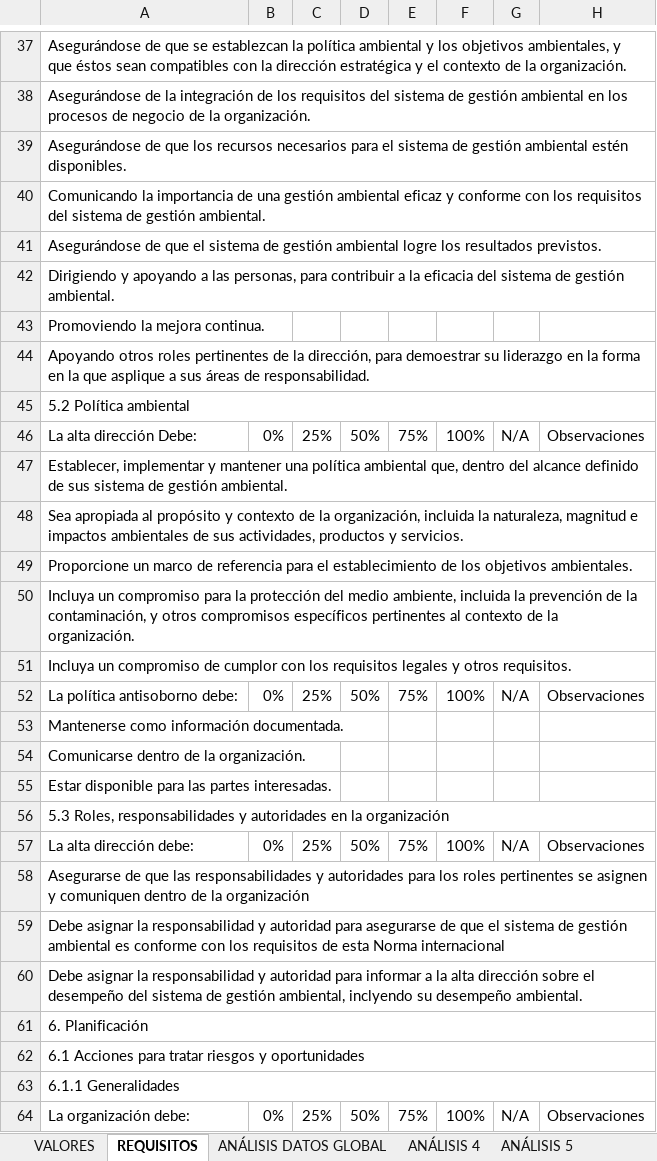
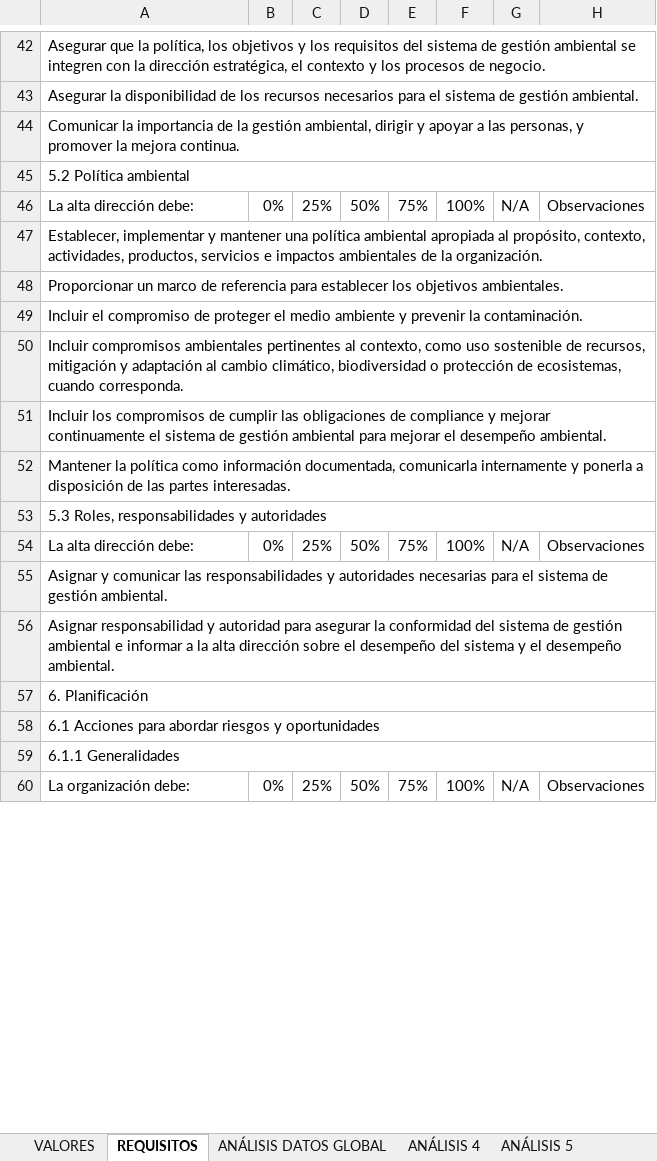
Before and after one commit to SoyCalidad/soy_ambiental, an Excel workbook: soyambiental_hola_calidad/data/data.xlsx, sheet REQUISITOS, drawn as a sheet; only a part is shown, gaps mark what is left out; values as stored, in another font and other column widths than the file's, no cell formats; removed rows and columns are numbered as before the commit, all else as after; the diff covers the shown part only; the diff names each change by its address in the sheet, - before the commit and + after, or states it on an @@ line.

```diff
--- a/soyambiental_hola_calidad/data/data.xlsx (sheet REQUISITOS)
+++ b/soyambiental_hola_calidad/data/data.xlsx (sheet REQUISITOS)
-A42: Asegurándose de que se establezcan la política ambiental y los objetivos ambientales, y que éstos sean compatibles con la dirección estratégica y el contexto de la organización.
+A42: Asegurar que la política, los objetivos y los requisitos del sistema de gestión ambiental se integren con la dirección estratégica, el contexto y los procesos de negocio.
-A43: Asegurándose de la integración de los requisitos del sistema de gestión ambiental en los procesos de negocio de la organización.
+A43: Asegurar la disponibilidad de los recursos necesarios para el sistema de gestión ambiental.
-A44: Asegurándose de que los recursos necesarios para el sistema de gestión ambiental estén disponibles.
+A44: Comunicar la importancia de la gestión ambiental, dirigir y apoyar a las personas, y promover la mejora continua.
-row 40: Comunicando la importancia de una gestión ambiental eficaz y conforme con los requisitos del sistema de gestión ambiental.
-row 41: Asegurándose de que el sistema de gestión ambiental logre los resultados previstos.
-row 42: Dirigiendo y apoyando a las personas, para contribuir a la eficacia del sistema de gestión ambiental.
-row 43: Promoviendo la mejora continua.
-row 44: Apoyando otros roles pertinentes de la dirección, para demoestrar su liderazgo en la forma en la que asplique a sus áreas de responsabilidad.
-row 46: La alta dirección Debe: | 0% | 25% | 50% | 75% | 100% | N/A | Observaciones
-row 47: Establecer, implementar y mantener una política ambiental que, dentro del alcance definido de sus sistema de gestión ambiental.
-row 48: Sea apropiada al propósito y contexto de la organización, incluida la naturaleza, magnitud e impactos ambientales de sus actividades, productos y servicios.
-row 49: Proporcione un marco de referencia para el establecimiento de los objetivos ambientales.
-row 50: Incluya un compromiso para la protección del medio ambiente, incluida la prevención de la contaminación, y otros compromisos específicos pertinentes al contexto de la organización.
-row 51: Incluya un compromiso de cumplor con los requisitos legales y otros requisitos.
-row 52: La política antisoborno debe: | 0% | 25% | 50% | 75% | 100% | N/A | Observaciones
-row 53: Mantenerse como información documentada.
-row 54: Comunicarse dentro de la organización.
-row 55: Estar disponible para las partes interesadas.
-row 56: 5.3 Roles, responsabilidades y autoridades en la organización
-A47: Asegurarse de que las responsabilidades y autoridades para los roles pertinentes se asignen y comuniquen dentro de la organización
+A47: Establecer, implementar y mantener una política ambiental apropiada al propósito, contexto, actividades, productos, servicios e impactos ambientales de la organización.
-A48: Debe asignar la responsabilidad y autoridad para asegurarse de que el sistema de gestión ambiental es conforme con los requisitos de esta Norma internacional
+A48: Proporcionar un marco de referencia para establecer los objetivos ambientales.
-A49: Debe asignar la responsabilidad y autoridad para informar a la alta dirección sobre el desempeño del sistema de gestión ambiental, inclyendo su desempeño ambiental.
+A49: Incluir el compromiso de proteger el medio ambiente y prevenir la contaminación.
+row 50: Incluir compromisos ambientales pertinentes al contexto, como uso sostenible de recursos, mitigación y adaptación al cambio climático, biodiversidad o protección de ecosistemas, cuando corresponda.
+row 51: Incluir los compromisos de cumplir las obligaciones de compliance y mejorar continuamente el sistema de gestión ambiental para mejorar el desempeño ambiental.
+row 52: Mantener la política como información documentada, comunicarla internamente y ponerla a disposición de las partes interesadas.
+row 53: 5.3 Roles, responsabilidades y autoridades
+row 54: La alta dirección debe: | 0% | 25% | 50% | 75% | 100% | N/A | Observaciones
+row 55: Asignar y comunicar las responsabilidades y autoridades necesarias para el sistema de gestión ambiental.
+row 56: Asignar responsabilidad y autoridad para asegurar la conformidad del sistema de gestión ambiental e informar a la alta dirección sobre el desempeño del sistema y el desempeño ambiental.
-A58: …Acciones para tratar riesgos y…
+A58: …Acciones para abordar riesgos y…
```
Also changed, not shown: 23 added rows, 65 removed rows, 140 edited cells and merged cells elsewhere in this sheet, sheet ANÁLISIS 10, sheet ANÁLISIS 6, sheet ANÁLISIS 8, sheet ANÁLISIS 9, sheet ANÁLISIS 5, sheet ANÁLISIS 7, 2 more sheets, cell formats, formulas that keep their value, charts or pictures, 1 other file.
